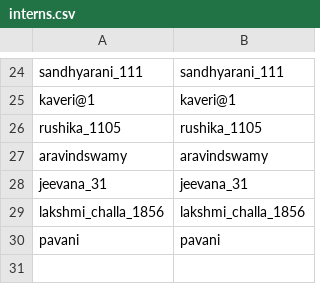
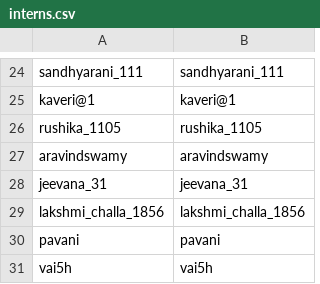
Before and after one commit to SathOps/Activity-Tracker, a CSV file: frontend/public/assets/interns.csv, drawn as a sheet; only a part is shown, gaps mark what is left out; the diff names each change by its address in the sheet, - before the commit and + after, or states it on an @@ line.

Commit message:
chore(seed-data): add and update interns/teams/team-members CSV for preseed

```diff
--- a/frontend/public/assets/interns.csv
+++ b/frontend/public/assets/interns.csv
+row 31: vai5h | vai5h
```
Also changed, not shown: 2 other files.
